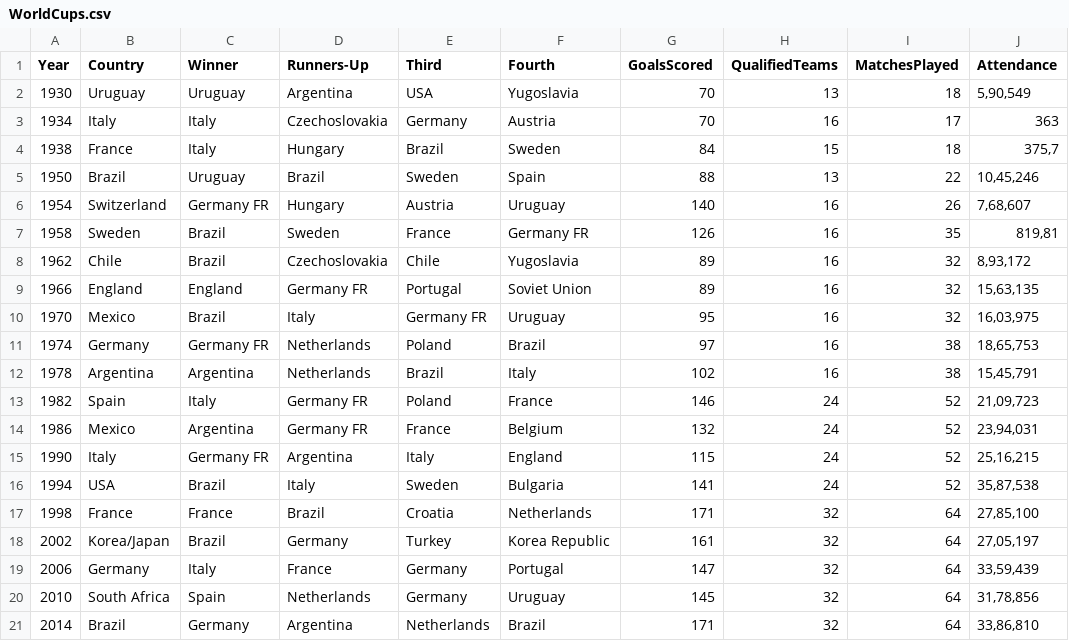
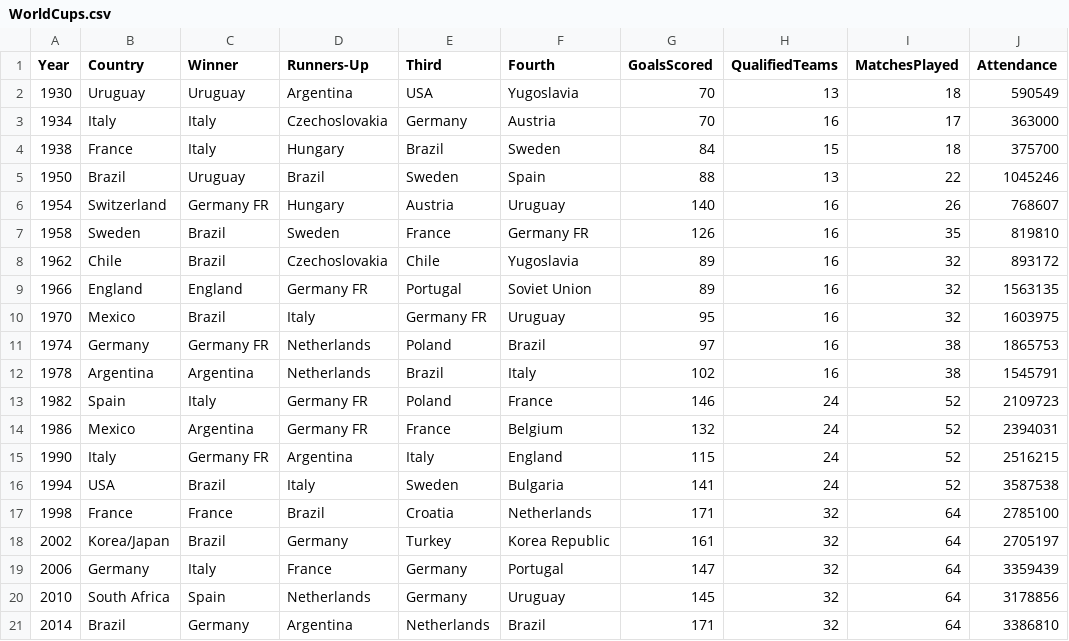
Before and after one commit to Adroit10/FIFA-World-Cup-Analysis, a CSV file: WC-DATA/WorldCups.csv, drawn as a sheet.

```diff
--- a/WC-DATA/WorldCups.csv
+++ b/WC-DATA/WorldCups.csv
@@ -1,21 +1,21 @@
 Year,Country,Winner,Runners-Up,Third,Fourth,GoalsScored,QualifiedTeams,MatchesPlayed,Attendance
-1930,Uruguay,Uruguay,Argentina,USA,Yugoslavia,70,13,18,"5,90,549"
-1934,Italy,Italy,Czechoslovakia,Germany,Austria,70,16,17,363
-1938,France,Italy,Hungary,Brazil,Sweden,84,15,18,"375,7"
-1950,Brazil,Uruguay,Brazil,Sweden,Spain,88,13,22,"10,45,246"
-1954,Switzerland,Germany FR,Hungary,Austria,Uruguay,140,16,26,"7,68,607"
-1958,Sweden,Brazil,Sweden,France,Germany FR,126,16,35,"819,81"
-1962,Chile,Brazil,Czechoslovakia,Chile,Yugoslavia,89,16,32,"8,93,172"
-1966,England,England,Germany FR,Portugal,Soviet Union,89,16,32,"15,63,135"
-1970,Mexico,Brazil,Italy,Germany FR,Uruguay,95,16,32,"16,03,975"
-1974,Germany,Germany FR,Netherlands,Poland,Brazil,97,16,38,"18,65,753"
-1978,Argentina,Argentina,Netherlands,Brazil,Italy,102,16,38,"15,45,791"
-1982,Spain,Italy,Germany FR,Poland,France,146,24,52,"21,09,723"
-1986,Mexico,Argentina,Germany FR,France,Belgium,132,24,52,"23,94,031"
-1990,Italy,Germany FR,Argentina,Italy,England,115,24,52,"25,16,215"
-1994,USA,Brazil,Italy,Sweden,Bulgaria,141,24,52,"35,87,538"
-1998,France,France,Brazil,Croatia,Netherlands,171,32,64,"27,85,100"
-2002,Korea/Japan,Brazil,Germany,Turkey,Korea Republic,161,32,64,"27,05,197"
-2006,Germany,Italy,France,Germany,Portugal,147,32,64,"33,59,439"
-2010,South Africa,Spain,Netherlands,Germany,Uruguay,145,32,64,"31,78,856"
-2014,Brazil,Germany,Argentina,Netherlands,Brazil,171,32,64,"33,86,810"
+1930,Uruguay,Uruguay,Argentina,USA,Yugoslavia,70,13,18,590549
+1934,Italy,Italy,Czechoslovakia,Germany,Austria,70,16,17,363000
+1938,France,Italy,Hungary,Brazil,Sweden,84,15,18,375700
+1950,Brazil,Uruguay,Brazil,Sweden,Spain,88,13,22,1045246
+1954,Switzerland,Germany FR,Hungary,Austria,Uruguay,140,16,26,768607
+1958,Sweden,Brazil,Sweden,France,Germany FR,126,16,35,819810
+1962,Chile,Brazil,Czechoslovakia,Chile,Yugoslavia,89,16,32,893172
+1966,England,England,Germany FR,Portugal,Soviet Union,89,16,32,1563135
+1970,Mexico,Brazil,Italy,Germany FR,Uruguay,95,16,32,1603975
+1974,Germany,Germany FR,Netherlands,Poland,Brazil,97,16,38,1865753
+1978,Argentina,Argentina,Netherlands,Brazil,Italy,102,16,38,1545791
+1982,Spain,Italy,Germany FR,Poland,France,146,24,52,2109723
+1986,Mexico,Argentina,Germany FR,France,Belgium,132,24,52,2394031
+1990,Italy,Germany FR,Argentina,Italy,England,115,24,52,2516215
+1994,USA,Brazil,Italy,Sweden,Bulgaria,141,24,52,3587538
+1998,France,France,Brazil,Croatia,Netherlands,171,32,64,2785100
+2002,Korea/Japan,Brazil,Germany,Turkey,Korea Republic,161,32,64,2705197
+2006,Germany,Italy,France,Germany,Portugal,147,32,64,3359439
+2010,South Africa,Spain,Netherlands,Germany,Uruguay,145,32,64,3178856
+2014,Brazil,Germany,Argentina,Netherlands,Brazil,171,32,64,3386810
```
Also changed, not shown: 1 other file.
